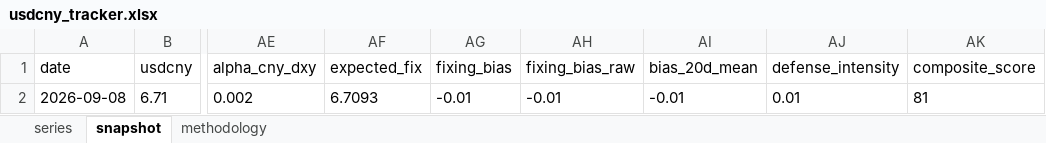
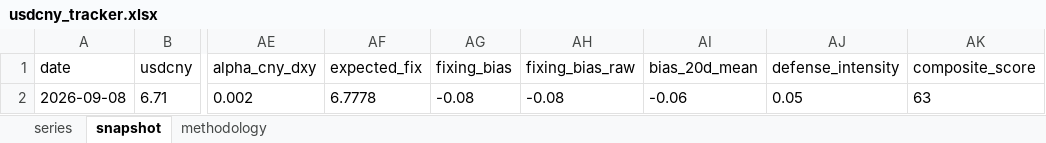
Before and after one commit to erickviann1-dev/usdcny-tracker, an Excel workbook: docs/usdcny_tracker.xlsx, sheet snapshot, drawn as a sheet; only a part is shown, gaps mark what is left out; values as stored, in another font and other column widths than the file's, no borders; the diff names each change by its address in the sheet, - before the commit and + after, or states it on an @@ line.

```diff
--- a/docs/usdcny_tracker.xlsx (sheet snapshot)
+++ b/docs/usdcny_tracker.xlsx (sheet snapshot)
-AF2 (expected_fix): 6.7093
+AF2 (expected_fix): 6.7778
-AG2 (fixing_bias): -0.01
+AG2 (fixing_bias): -0.08
-AH2 (fixing_bias_raw): -0.01
+AH2 (fixing_bias_raw): -0.08
-AI2 (bias_20d_mean): -0.01
+AI2 (bias_20d_mean): -0.06
-AJ2 (defense_intensity): 0.01
+AJ2 (defense_intensity): 0.05
-AK2 (composite_score): 81
+AK2 (composite_score): 63
```
Also changed, not shown: sheet series, 3 other files.
